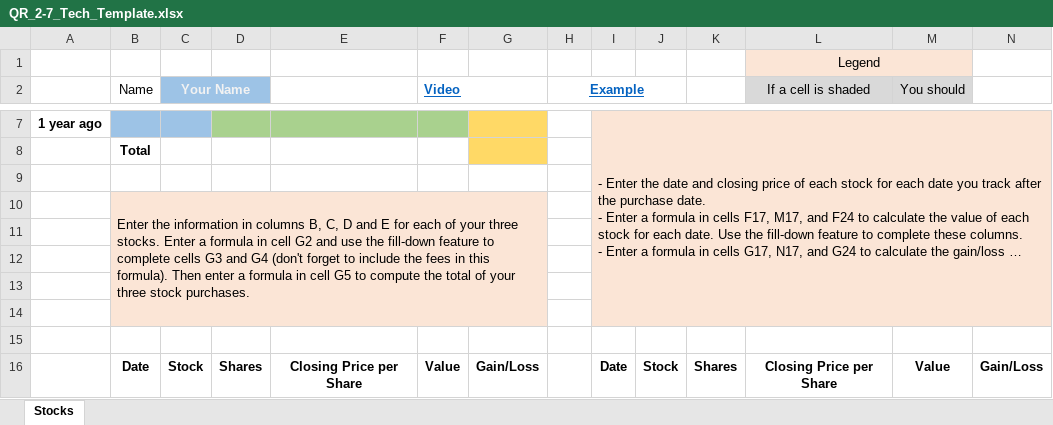
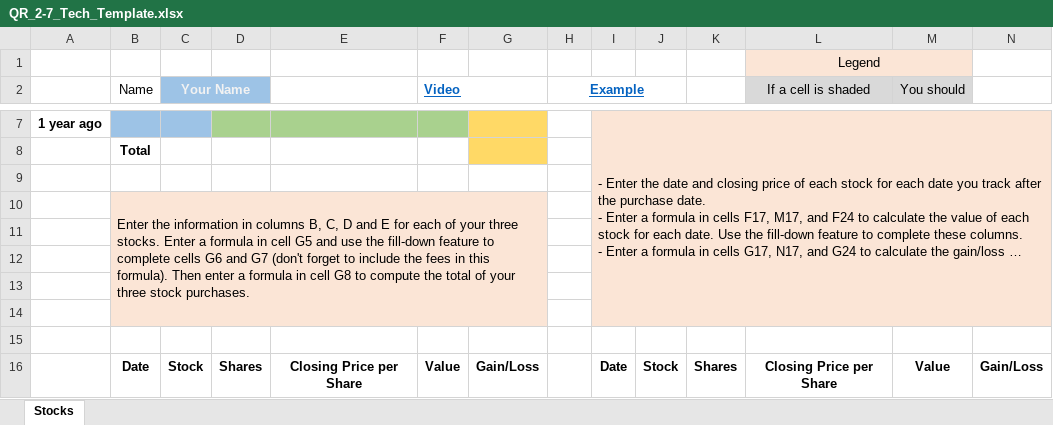
Before and after one commit to ketchers/Teaching, an Excel workbook: 144F20/Topic 7/QR_2-7_Tech_Template.xlsx, sheet Stocks, drawn as a sheet; only a part is shown, gaps mark what is left out; long unchanged cells end in …; values as stored, in another font and other column widths than the file's, no borders; charts and pictures and conditional formats not drawn; the diff names each change by its address in the sheet, - before the commit and + after, or states it on an @@ line.

Commit message:
fixed typo

```diff
--- a/144F20/Topic 7/QR_2-7_Tech_Template.xlsx (sheet Stocks)
+++ b/144F20/Topic 7/QR_2-7_Tech_Template.xlsx (sheet Stocks)
-B10 (Name): …in cell G2 and use the fill-down feature to complete cells G3 and G4 (don't forget to include the fees in this formula). Then enter a formula in cell G5 to compute…
+B10 (Name): …in cell G5 and use the fill-down feature to complete cells G6 and G7 (don't forget to include the fees in this formula). Then enter a formula in cell G8 to compute…
```
